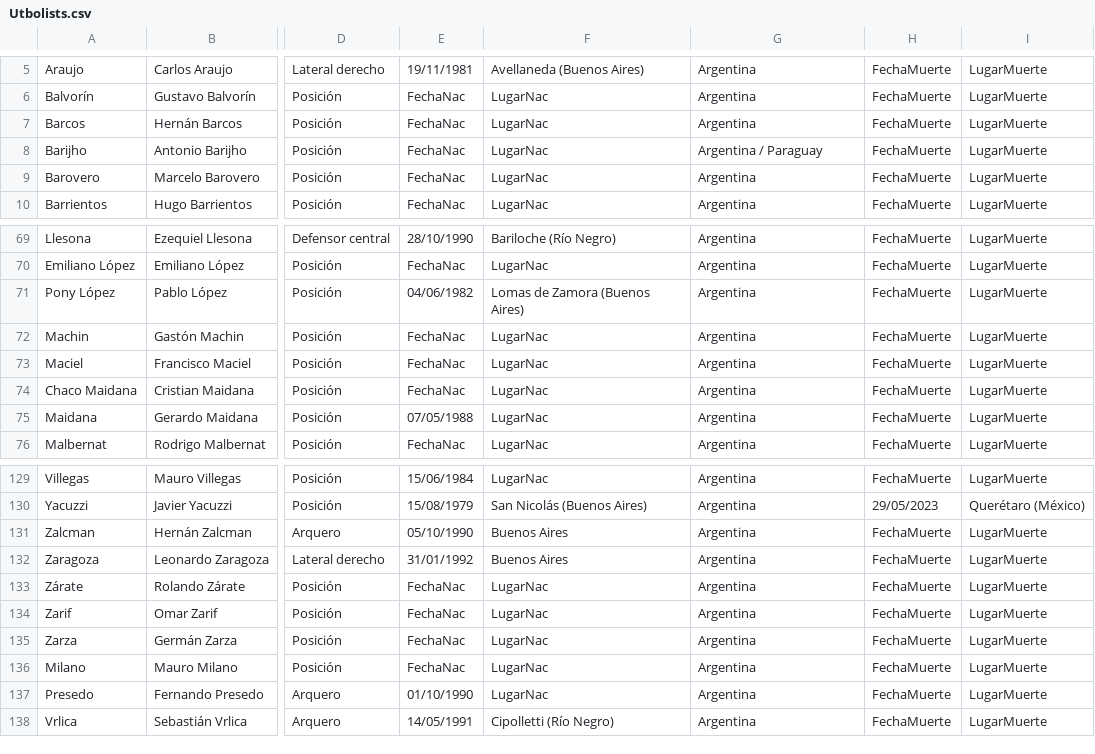
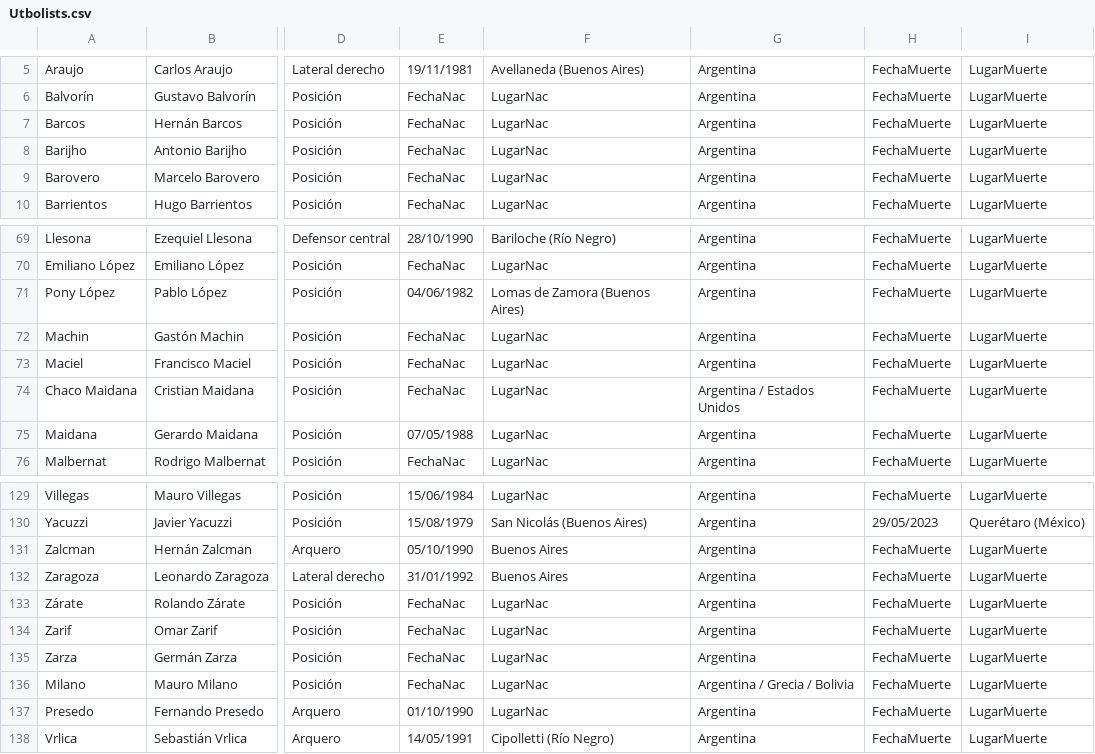
Before and after one commit to globopedia/Utbolists, a CSV file: Utbolists.csv, drawn as a sheet; only a part is shown, gaps mark what is left out; the diff names each change by its address in the sheet, - before the commit and + after, or states it on an @@ line.

Commit message:
Update Utbolists.csv

```diff
--- a/Utbolists.csv
+++ b/Utbolists.csv
-G8: Argentina / Paraguay
+G8: Argentina
-G74: Argentina
+G74: Argentina / Estados Unidos
-G136: Argentina
+G136: Argentina / Grecia / Bolivia
```
